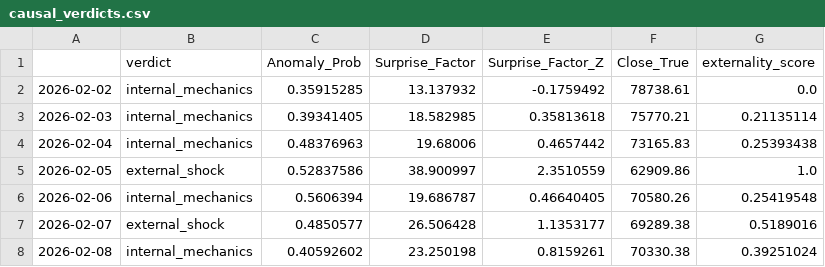
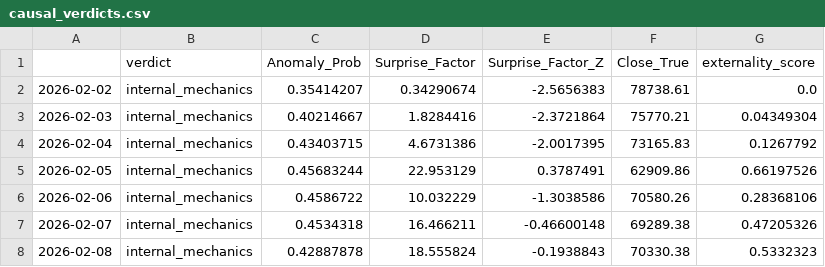
Before and after one commit to EvenBaba/SeniorProject, a CSV file: results/causal_verdicts.csv, drawn as a sheet; only a part is shown; the diff covers the shown part only.

```diff
--- a/results/causal_verdicts.csv
+++ b/results/causal_verdicts.csv
@@ -1,8 +1,8 @@
 ,verdict,Anomaly_Prob,Surprise_Factor,Surprise_Factor_Z,Close_True,externality_score
-2026-02-02,internal_mechanics,0.35915285,13.137932,-0.1759492,78738.61,0.0
-2026-02-03,internal_mechanics,0.39341405,18.582985,0.35813618,75770.21,0.21135114
-2026-02-04,internal_mechanics,0.48376963,19.68006,0.4657442,73165.83,0.25393438
-2026-02-05,external_shock,0.52837586,38.900997,2.3510559,62909.86,1.0
-2026-02-06,internal_mechanics,0.5606394,19.686787,0.46640405,70580.26,0.25419548
-2026-02-07,external_shock,0.4850577,26.506428,1.1353177,69289.38,0.5189016
-2026-02-08,internal_mechanics,0.40592602,23.250198,0.8159261,70330.38,0.39251024
+2026-02-02,internal_mechanics,0.35414207,0.34290674,-2.5656383,78738.61,0.0
+2026-02-03,internal_mechanics,0.40214667,1.8284416,-2.3721864,75770.21,0.04349304
+2026-02-04,internal_mechanics,0.43403715,4.6731386,-2.0017395,73165.83,0.1267792
+2026-02-05,internal_mechanics,0.45683244,22.953129,0.3787491,62909.86,0.66197526
+2026-02-06,internal_mechanics,0.4586722,10.032229,-1.3038586,70580.26,0.28368106
+2026-02-07,internal_mechanics,0.4534318,16.466211,-0.46600148,69289.38,0.47205326
+2026-02-08,internal_mechanics,0.42887878,18.555824,-0.1938843,70330.38,0.5332323
```
Also changed, not shown: 3 added rows and 9 edited cells elsewhere in this file, results/causal_sf_distribution.csv, results/dual_lstm_results.csv, 13 other files.
